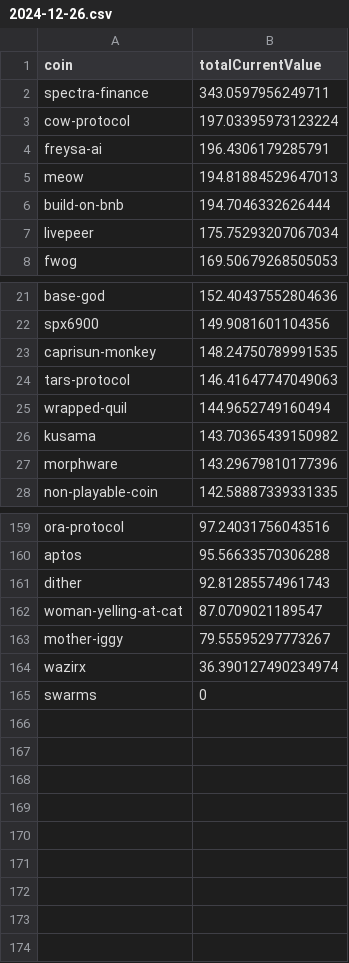
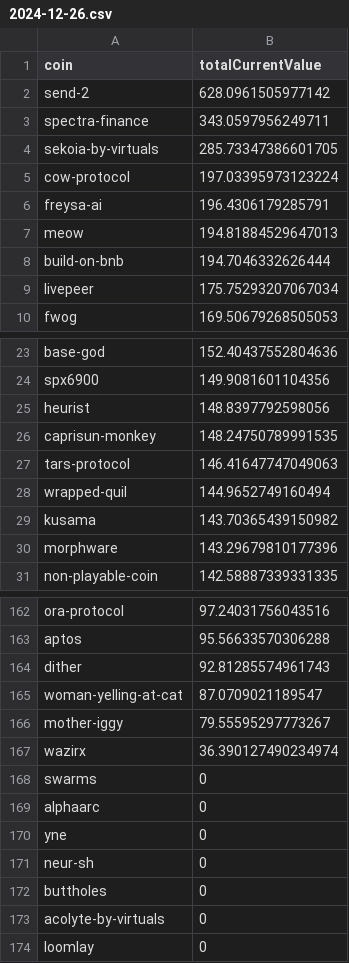
Before and after one commit to 0xmountaintop/coin-strength, a CSV file: results/2024/12/2024-12-26.csv, drawn as a sheet; only a part is shown, gaps mark what is left out; the diff names each change by its address in the sheet, - before the commit and + after, or states it on an @@ line.

Commit message:
update for 2024-12-26

```diff
--- a/results/2024/12/2024-12-26.csv
+++ b/results/2024/12/2024-12-26.csv
+row 2: send-2 | 628.0961505977142
+row 4: sekoia-by-virtuals | 285.73347386601705
+row 25: heurist | 148.8397792598056
+row 169: alphaarc | 0
+row 170: yne | 0
+row 171: neur-sh | 0
+row 172: buttholes | 0
+row 173: acolyte-by-virtuals | 0
+row 174: loomlay | 0
```
